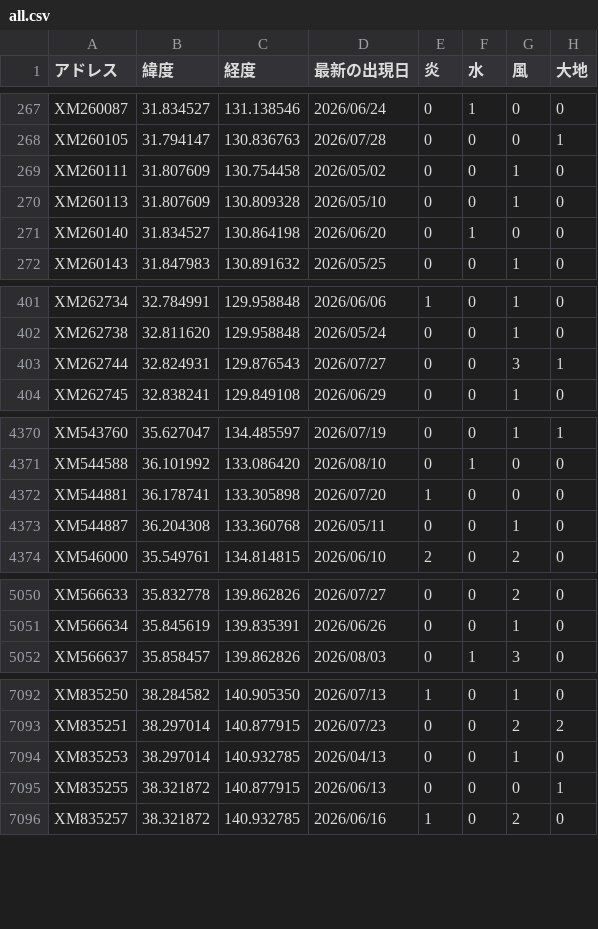
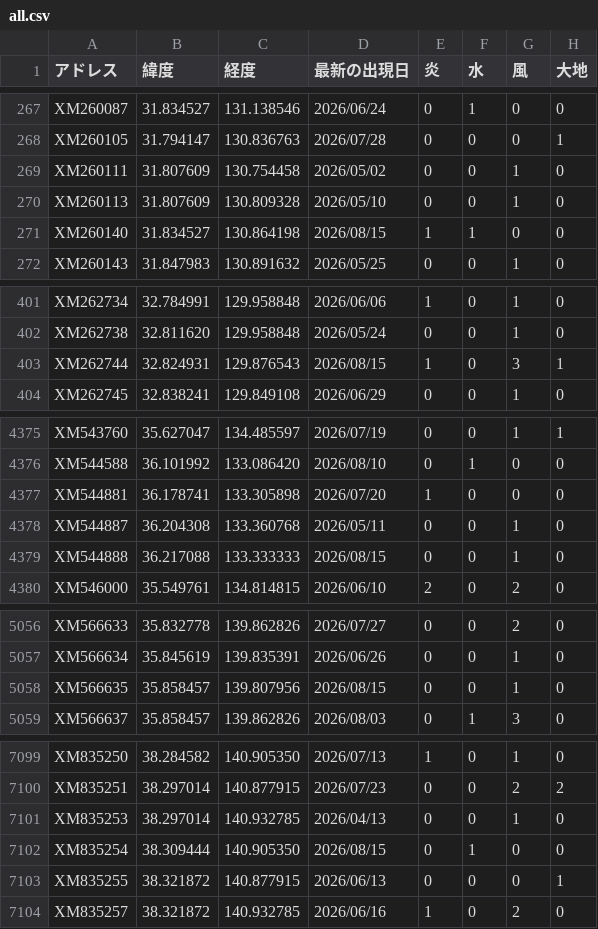
Before and after one commit to griever-0120/maboroshi, a CSV file: spirits-data/all.csv, drawn as a sheet; only a part is shown, gaps mark what is left out; the diff covers the shown part only.

```diff
--- a/spirits-data/all.csv
+++ b/spirits-data/all.csv
@@ -270,3 +270,3 @@ XM260111,31.807609,130.754458,2026/05/02,0,0,1,0
 XM260113,31.807609,130.809328,2026/05/10,0,0,1,0
-XM260140,31.834527,130.864198,2026/06/20,0,1,0,0
+XM260140,31.834527,130.864198,2026/08/15,1,1,0,0
 XM260143,31.847983,130.891632,2026/05/25,0,0,1,0
@@ -402,3 +402,3 @@ XM262734,32.784991,129.958848,2026/06/06,1,0,1,0
 XM262738,32.811620,129.958848,2026/05/24,0,0,1,0
-XM262744,32.824931,129.876543,2026/07/27,0,0,3,1
+XM262744,32.824931,129.876543,2026/08/15,1,0,3,1
 XM262745,32.838241,129.849108,2026/06/29,0,0,1,0
@@ -4373,2 +4378,3 @@ XM544881,36.178741,133.305898,2026/07/20,1,0,0,0
 XM544887,36.204308,133.360768,2026/05/11,0,0,1,0
+XM544888,36.217088,133.333333,2026/08/15,0,0,1,0
 XM546000,35.549761,134.814815,2026/06/10,2,0,2,0
@@ -5051,2 +5057,3 @@ XM566633,35.832778,139.862826,2026/07/27,0,0,2,0
 XM566634,35.845619,139.835391,2026/06/26,0,0,1,0
+XM566635,35.858457,139.807956,2026/08/15,0,0,1,0
 XM566637,35.858457,139.862826,2026/08/03,0,1,3,0
@@ -7094,2 +7101,3 @@ XM835251,38.297014,140.877915,2026/07/23,0,0,2,2
 XM835253,38.297014,140.932785,2026/04/13,0,0,1,0
+XM835254,38.309444,140.905350,2026/08/15,0,1,0,0
 XM835255,38.321872,140.877915,2026/06/13,0,0,0,1
```
Also changed, not shown: 5 added rows and 52 edited cells elsewhere in this file, 2 other files.
